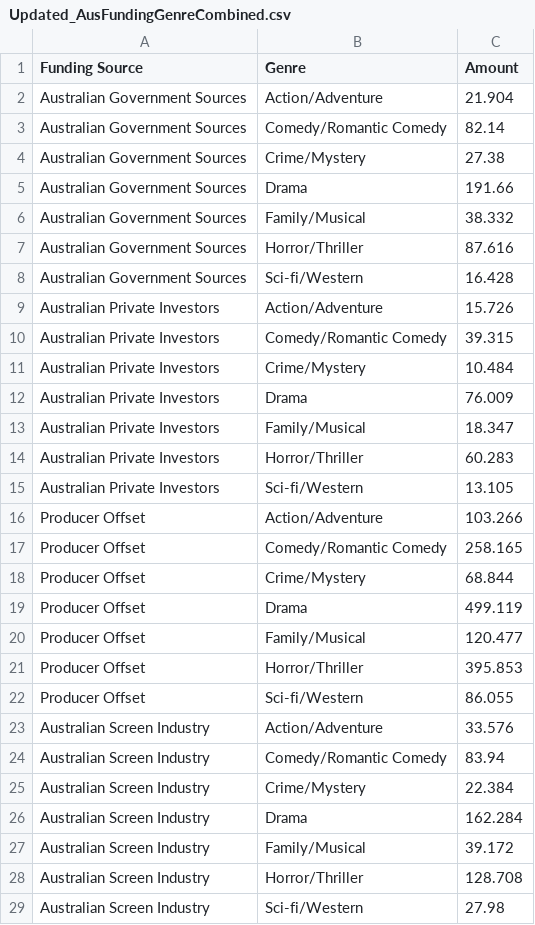
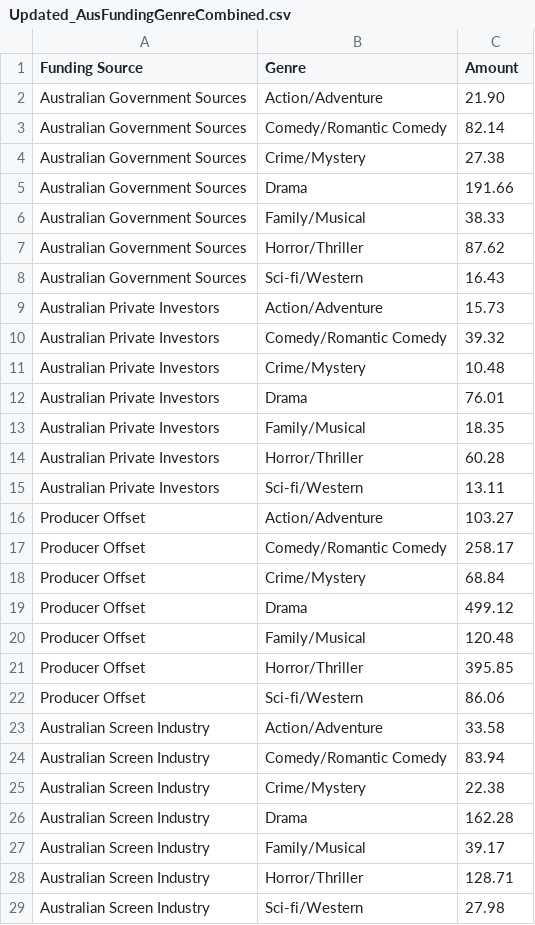
Before and after one commit to redders003/FIT3179-Assignment2, a CSV file: Data/Updated_AusFundingGenreCombined.csv, drawn as a sheet; only a part is shown; the diff covers the shown part only.

```diff
--- a/Data/Updated_AusFundingGenreCombined.csv
+++ b/Data/Updated_AusFundingGenreCombined.csv
@@ -1,3 +1,3 @@
 Funding Source,Genre,Amount
-Australian Government Sources,Action/Adventure,21.904
+Australian Government Sources,Action/Adventure,21.90
 Australian Government Sources,Comedy/Romantic Comedy,82.14
@@ -5,25 +5,25 @@ Australian Government Sources,Crime/Mystery,27.38
 Australian Government Sources,Drama,191.66
-Australian Government Sources,Family/Musical,38.332
-Australian Government Sources,Horror/Thriller,87.616
-Australian Government Sources,Sci-fi/Western,16.428
-Australian Private Investors,Action/Adventure,15.726
-Australian Private Investors,Comedy/Romantic Comedy,39.315
-Australian Private Investors,Crime/Mystery,10.484
-Australian Private Investors,Drama,76.009
-Australian Private Investors,Family/Musical,18.347
-Australian Private Investors,Horror/Thriller,60.283
-Australian Private Investors,Sci-fi/Western,13.105
-Producer Offset,Action/Adventure,103.266
-Producer Offset,Comedy/Romantic Comedy,258.165
-Producer Offset,Crime/Mystery,68.844
-Producer Offset,Drama,499.119
-Producer Offset,Family/Musical,120.477
-Producer Offset,Horror/Thriller,395.853
-Producer Offset,Sci-fi/Western,86.055
-Australian Screen Industry,Action/Adventure,33.576
+Australian Government Sources,Family/Musical,38.33
+Australian Government Sources,Horror/Thriller,87.62
+Australian Government Sources,Sci-fi/Western,16.43
+Australian Private Investors,Action/Adventure,15.73
+Australian Private Investors,Comedy/Romantic Comedy,39.32
+Australian Private Investors,Crime/Mystery,10.48
+Australian Private Investors,Drama,76.01
+Australian Private Investors,Family/Musical,18.35
+Australian Private Investors,Horror/Thriller,60.28
+Australian Private Investors,Sci-fi/Western,13.11
+Producer Offset,Action/Adventure,103.27
+Producer Offset,Comedy/Romantic Comedy,258.17
+Producer Offset,Crime/Mystery,68.84
+Producer Offset,Drama,499.12
+Producer Offset,Family/Musical,120.48
+Producer Offset,Horror/Thriller,395.85
+Producer Offset,Sci-fi/Western,86.06
+Australian Screen Industry,Action/Adventure,33.58
 Australian Screen Industry,Comedy/Romantic Comedy,83.94
-Australian Screen Industry,Crime/Mystery,22.384
-Australian Screen Industry,Drama,162.284
-Australian Screen Industry,Family/Musical,39.172
-Australian Screen Industry,Horror/Thriller,128.708
+Australian Screen Industry,Crime/Mystery,22.38
+Australian Screen Industry,Drama,162.28
+Australian Screen Industry,Family/Musical,39.17
+Australian Screen Industry,Horror/Thriller,128.71
 Australian Screen Industry,Sci-fi/Western,27.98
```
Also changed, not shown: 7 edited cells elsewhere in this file, Data/Updated_AusBudgetSpending.csv, Data/Updated_AusFundingGenre.csv.
